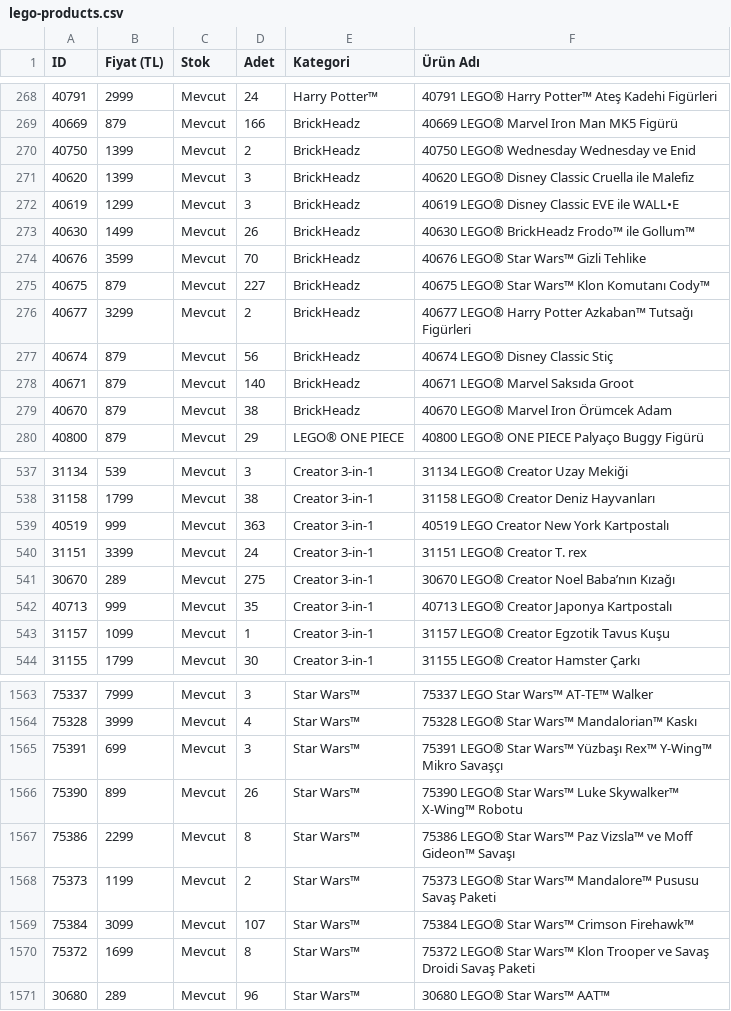
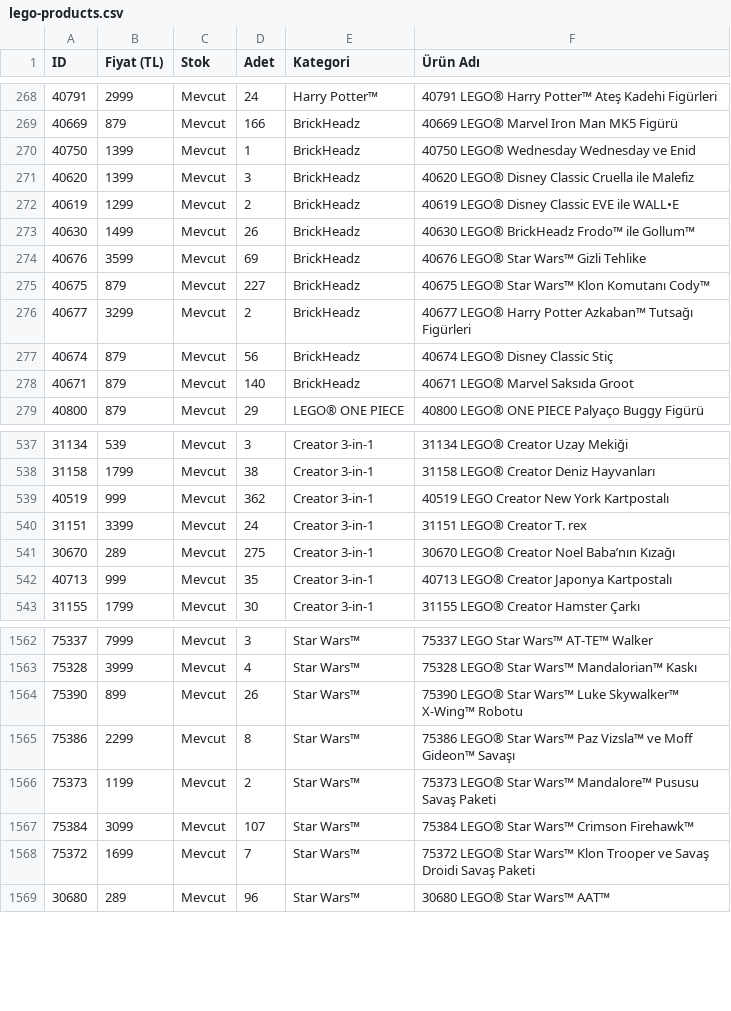
Before and after one commit to mehranyavari/woocommerce-stock-scraper, a CSV file: output/lego-products.csv, drawn as a sheet; only a part is shown, gaps mark what is left out; removed rows and columns are numbered as before the commit, all else as after; the diff covers the shown part only; the diff names each change by its address in the sheet, - before the commit and + after, or states it on an @@ line.

```diff
--- a/output/lego-products.csv
+++ b/output/lego-products.csv
-D270 (Adet): 2
+D270 (Adet): 1
-D272 (Adet): 3
+D272 (Adet): 2
-D274 (Adet): 70
+D274 (Adet): 69
-row 279: 40670 | 879 | Mevcut | 38 | BrickHeadz | 40670 LEGO® Marvel Iron Örümcek Adam
-D539 (Adet): 363
+D539 (Adet): 362
-row 543: 31157 | 1099 | Mevcut | 1 | Creator 3-in-1 | 31157 LEGO® Creator Egzotik Tavus Kuşu
-row 1565: 75391 | 699 | Mevcut | 3 | Star Wars™ | 75391 LEGO® Star Wars™ Yüzbaşı Rex™ Y-Wing™ Mikro Savaşçı
-D1568 (Adet): 8
+D1568 (Adet): 7
```
Also changed, not shown: 5 added rows, 2 removed rows and 71 edited cells elsewhere in this file, 2 other files.
